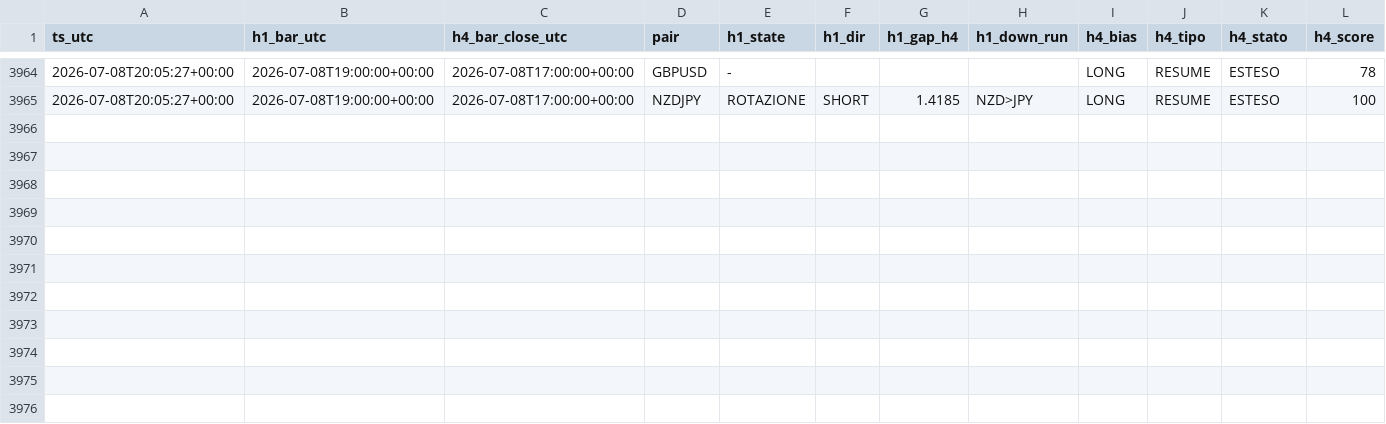
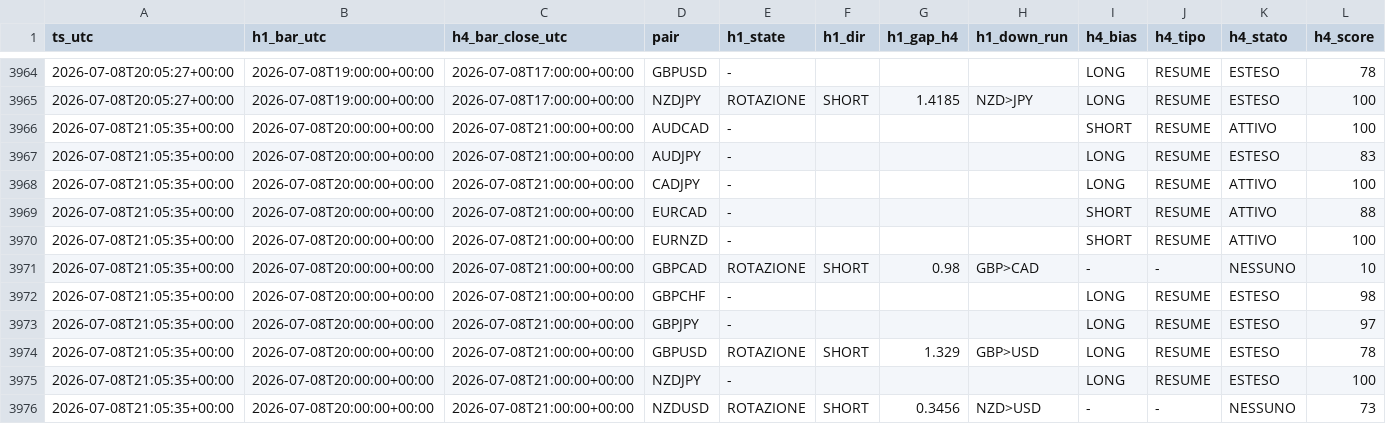
Before and after one commit to Philoleo2/fx-bias-radar-engine, a CSV file: reports/prerottura/fase4_log.csv, drawn as a sheet; only a part is shown, gaps mark what is left out; rows hold the shown columns only; the diff names each change by its address in the sheet, - before the commit and + after, or states it on an @@ line.

```diff
--- a/reports/prerottura/fase4_log.csv
+++ b/reports/prerottura/fase4_log.csv
+row 3966: 2026-07-08T21:05:35+00:00 | 2026-07-08T20:00:00+00:00 | 2026-07-08T21:00:00+00:00 | AUDCAD | - |  |  |  | SHORT | RESUME | ATTIVO | 100
+row 3967: 2026-07-08T21:05:35+00:00 | 2026-07-08T20:00:00+00:00 | 2026-07-08T21:00:00+00:00 | AUDJPY | - |  |  |  | LONG | RESUME | ESTESO | 83
+row 3968: 2026-07-08T21:05:35+00:00 | 2026-07-08T20:00:00+00:00 | 2026-07-08T21:00:00+00:00 | CADJPY | - |  |  |  | LONG | RESUME | ATTIVO | 100
+row 3969: 2026-07-08T21:05:35+00:00 | 2026-07-08T20:00:00+00:00 | 2026-07-08T21:00:00+00:00 | EURCAD | - |  |  |  | SHORT | RESUME | ATTIVO | 88
+row 3970: 2026-07-08T21:05:35+00:00 | 2026-07-08T20:00:00+00:00 | 2026-07-08T21:00:00+00:00 | EURNZD | - |  |  |  | SHORT | RESUME | ATTIVO | 100
+row 3971: 2026-07-08T21:05:35+00:00 | 2026-07-08T20:00:00+00:00 | 2026-07-08T21:00:00+00:00 | GBPCAD | ROTAZIONE | SHORT | 0.98 | GBP>CAD | - | - | NESSUNO | 10
+row 3972: 2026-07-08T21:05:35+00:00 | 2026-07-08T20:00:00+00:00 | 2026-07-08T21:00:00+00:00 | GBPCHF | - |  |  |  | LONG | RESUME | ESTESO | 98
+row 3973: 2026-07-08T21:05:35+00:00 | 2026-07-08T20:00:00+00:00 | 2026-07-08T21:00:00+00:00 | GBPJPY | - |  |  |  | LONG | RESUME | ESTESO | 97
+row 3974: 2026-07-08T21:05:35+00:00 | 2026-07-08T20:00:00+00:00 | 2026-07-08T21:00:00+00:00 | GBPUSD | ROTAZIONE | SHORT | 1.329 | GBP>USD | LONG | RESUME | ESTESO | 78
+row 3975: 2026-07-08T21:05:35+00:00 | 2026-07-08T20:00:00+00:00 | 2026-07-08T21:00:00+00:00 | NZDJPY | - |  |  |  | LONG | RESUME | ESTESO | 100
+row 3976: 2026-07-08T21:05:35+00:00 | 2026-07-08T20:00:00+00:00 | 2026-07-08T21:00:00+00:00 | NZDUSD | ROTAZIONE | SHORT | 0.3456 | NZD>USD | - | - | NESSUNO | 73
```
Also changed, not shown: 1 other file.
